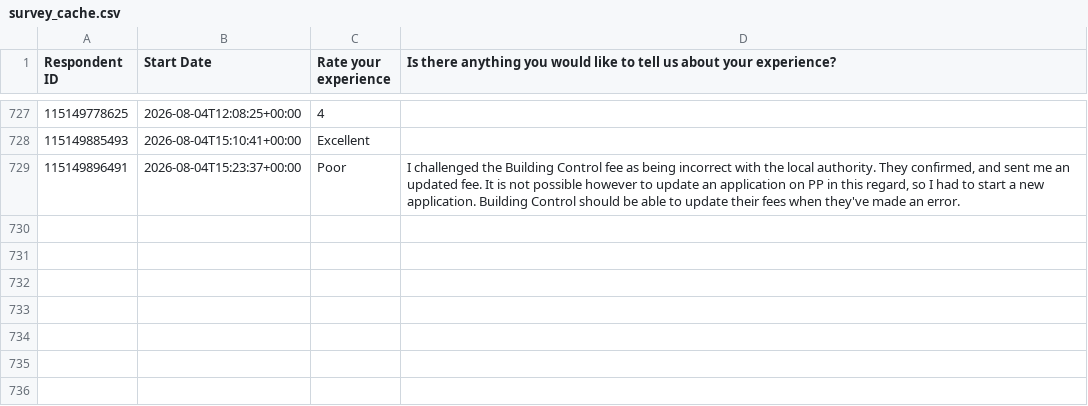
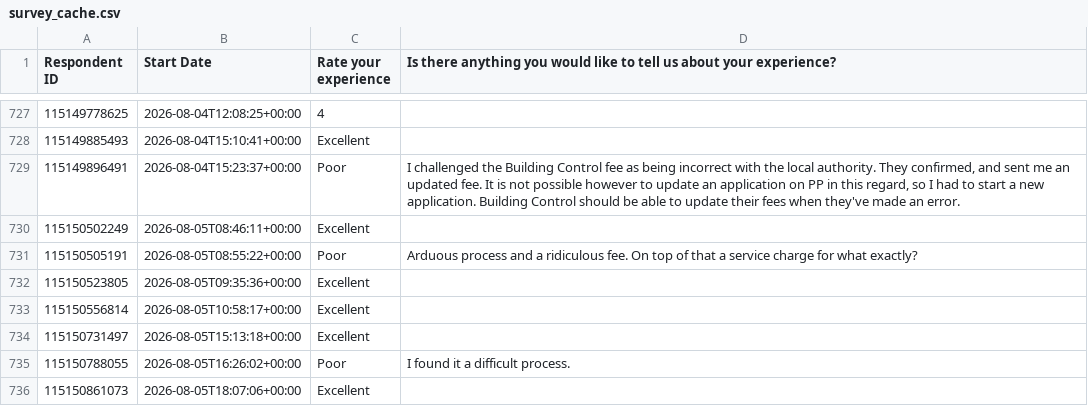
Before and after one commit to NidaAzizMirza/BCFeedback_dashboard, a CSV file: data/survey_cache.csv, drawn as a sheet; only a part is shown, gaps mark what is left out; the diff names each change by its address in the sheet, - before the commit and + after, or states it on an @@ line.

```diff
--- a/data/survey_cache.csv
+++ b/data/survey_cache.csv
+row 730: 115150502249 | 2026-08-05T08:46:11+00:00 | Excellent
+row 731: 115150505191 | 2026-08-05T08:55:22+00:00 | Poor | Arduous process and a ridiculous fee. On top of that a service charge for what exactly?
+row 732: 115150523805 | 2026-08-05T09:35:36+00:00 | Excellent
+row 733: 115150556814 | 2026-08-05T10:58:17+00:00 | Excellent
+row 734: 115150731497 | 2026-08-05T15:13:18+00:00 | Excellent
+row 735: 115150788055 | 2026-08-05T16:26:02+00:00 | Poor | I found it a difficult process.
+row 736: 115150861073 | 2026-08-05T18:07:06+00:00 | Excellent
```
Also changed, not shown: 1 other file.
